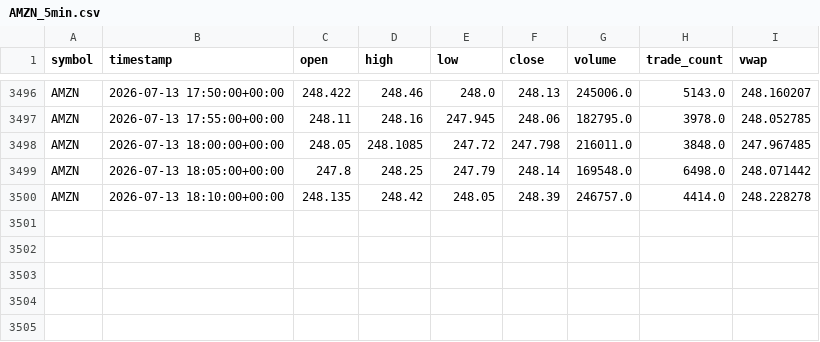
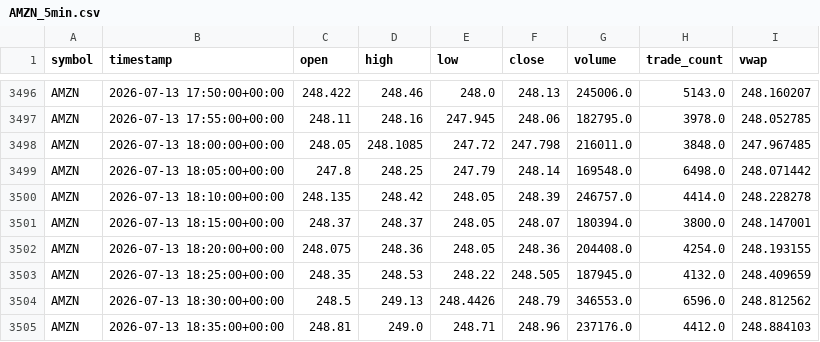
Before and after one commit to reedtrela09/AI-DayTrader, a CSV file: data/raw/AMZN_5min.csv, drawn as a sheet; only a part is shown, gaps mark what is left out; the diff names each change by its address in the sheet, - before the commit and + after, or states it on an @@ line.

```diff
--- a/data/raw/AMZN_5min.csv
+++ b/data/raw/AMZN_5min.csv
+row 3501: AMZN | 2026-07-13 18:15:00+00:00 | 248.37 | 248.37 | 248.05 | 248.07 | 180394.0 | 3800.0 | 248.147001
+row 3502: AMZN | 2026-07-13 18:20:00+00:00 | 248.075 | 248.36 | 248.05 | 248.36 | 204408.0 | 4254.0 | 248.193155
+row 3503: AMZN | 2026-07-13 18:25:00+00:00 | 248.35 | 248.53 | 248.22 | 248.505 | 187945.0 | 4132.0 | 248.409659
+row 3504: AMZN | 2026-07-13 18:30:00+00:00 | 248.5 | 249.13 | 248.4426 | 248.79 | 346553.0 | 6596.0 | 248.812562
+row 3505: AMZN | 2026-07-13 18:35:00+00:00 | 248.81 | 249.0 | 248.71 | 248.96 | 237176.0 | 4412.0 | 248.884103
```
Also changed, not shown: data/raw/AAPL_5min.csv, data/raw/GOOGL_5min.csv, 20 other files.
